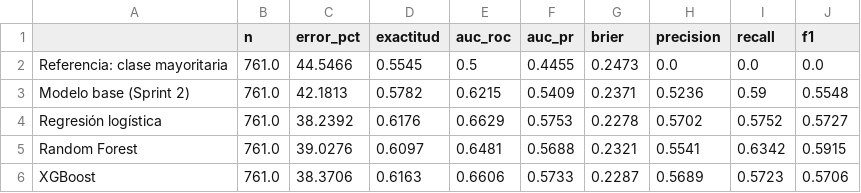
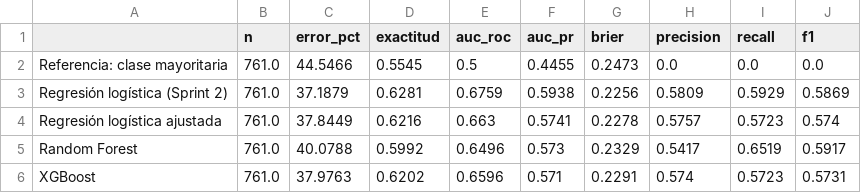
Before and after one commit to xyosho/Proyecto-Homologacion-ML, a CSV file: sprints/sprint_3_modelado/resultados/matricula_comparacion_prueba.csv, drawn as a sheet.

```diff
--- a/sprints/sprint_3_modelado/resultados/matricula_comparacion_prueba.csv
+++ b/sprints/sprint_3_modelado/resultados/matricula_comparacion_prueba.csv
@@ -2,5 +2,5 @@
 Referencia: clase mayoritaria,761.0,44.5466,0.5545,0.5,0.4455,0.2473,0.0,0.0,0.0
-Modelo base (Sprint 2),761.0,42.1813,0.5782,0.6215,0.5409,0.2371,0.5236,0.59,0.5548
-Regresión logística,761.0,38.2392,0.6176,0.6629,0.5753,0.2278,0.5702,0.5752,0.5727
-Random Forest,761.0,39.0276,0.6097,0.6481,0.5688,0.2321,0.5541,0.6342,0.5915
-XGBoost,761.0,38.3706,0.6163,0.6606,0.5733,0.2287,0.5689,0.5723,0.5706
+Regresión logística (Sprint 2),761.0,37.1879,0.6281,0.6759,0.5938,0.2256,0.5809,0.5929,0.5869
+Regresión logística ajustada,761.0,37.8449,0.6216,0.663,0.5741,0.2278,0.5757,0.5723,0.574
+Random Forest,761.0,40.0788,0.5992,0.6496,0.573,0.2329,0.5417,0.6519,0.5917
+XGBoost,761.0,37.9763,0.6202,0.6596,0.571,0.2291,0.574,0.5723,0.5731
```
Also changed, not shown: 29 other files.
